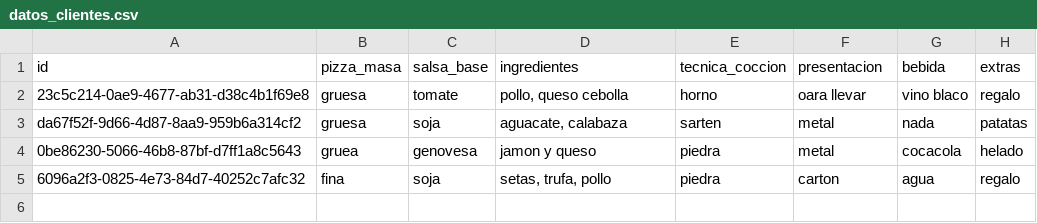
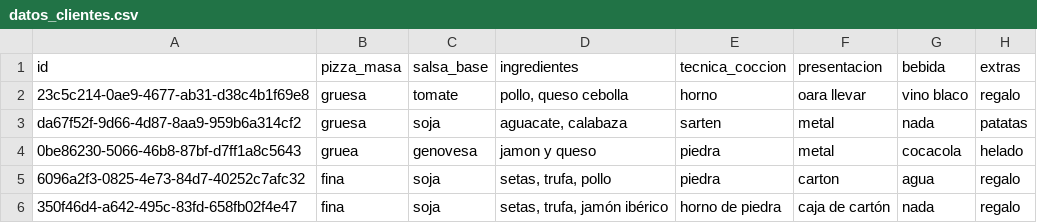
Before and after one commit to ESTHERRODRIGUEZGARCIA/Patrones-Estructurales, a CSV file: PIZZERIA/datos/datos_clientes.csv, drawn as a sheet; the diff names each change by its address in the sheet, - before the commit and + after, or states it on an @@ line.

```diff
--- a/PIZZERIA/datos/datos_clientes.csv
+++ b/PIZZERIA/datos/datos_clientes.csv
+row 6: 350f46d4-a642-495c-83fd-658fb02f4e47 | fina | soja | setas, trufa, jamón ibérico | horno de piedra | caja de cartón | nada | regalo
```
Also changed, not shown: 2 other files.
